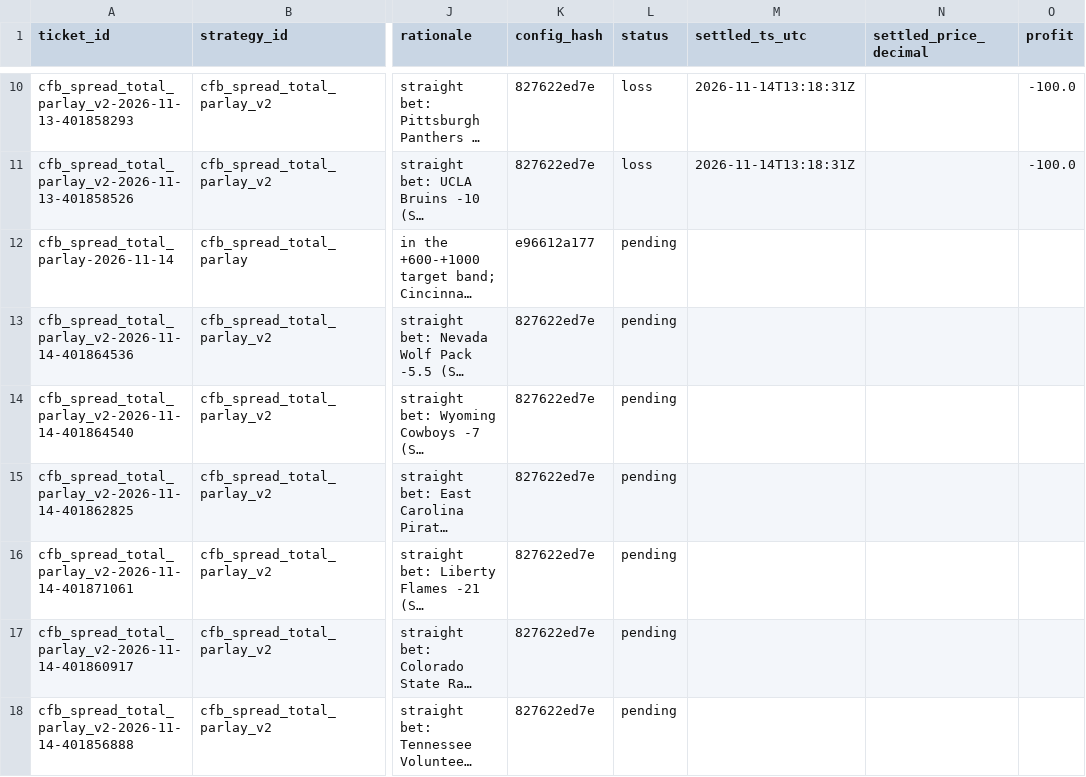
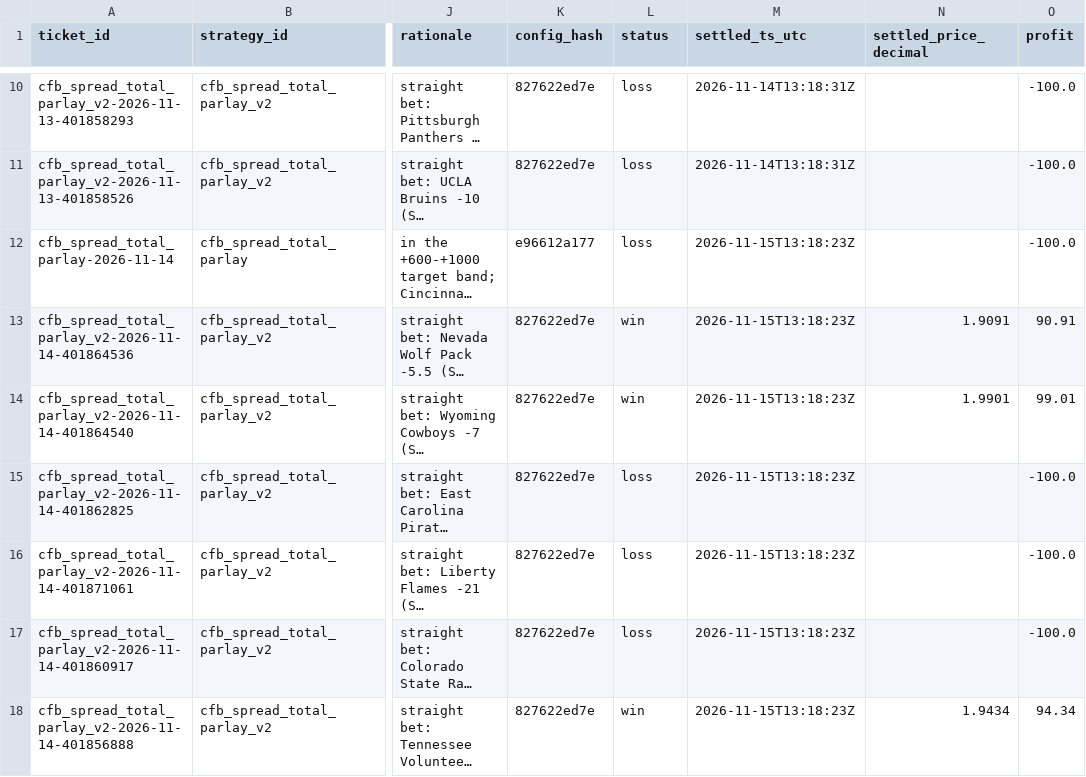
Before and after one commit to gitchrisqueen/panthera, a CSV file: data/ncaaf/tickets/tickets.csv, drawn as a sheet; only a part is shown, gaps mark what is left out; long unchanged cells end in …; the diff names each change by its address in the sheet, - before the commit and + after, or states it on an @@ line.

```diff
--- a/data/ncaaf/tickets/tickets.csv
+++ b/data/ncaaf/tickets/tickets.csv
-L12 (status): pending
+L12 (status): loss
-M12:M18 (settled_ts_utc): (empty)
+M12:M18 (settled_ts_utc): 2026-11-15T13:18:23Z
-O12 (profit): (empty)
+O12 (profit): -100.0
-L13:L14 (status): pending
+L13:L14 (status): win
-N13 (settled_price_decimal): (empty)
+N13 (settled_price_decimal): 1.9091
-O13 (profit): (empty)
+O13 (profit): 90.91
-N14 (settled_price_decimal): (empty)
+N14 (settled_price_decimal): 1.9901
-O14 (profit): (empty)
+O14 (profit): 99.01
-L15:L17 (status): pending
+L15:L17 (status): loss
-O15:O17 (profit): (empty)
+O15:O17 (profit): -100.0
-L18 (status): pending
+L18 (status): win
-N18 (settled_price_decimal): (empty)
+N18 (settled_price_decimal): 1.9434
-O18 (profit): (empty)
+O18 (profit): 94.34
```
Also changed, not shown: data/ncaaf/games/games.csv, data/ncaaf/tickets/qualifiers.csv, 2 other files.
